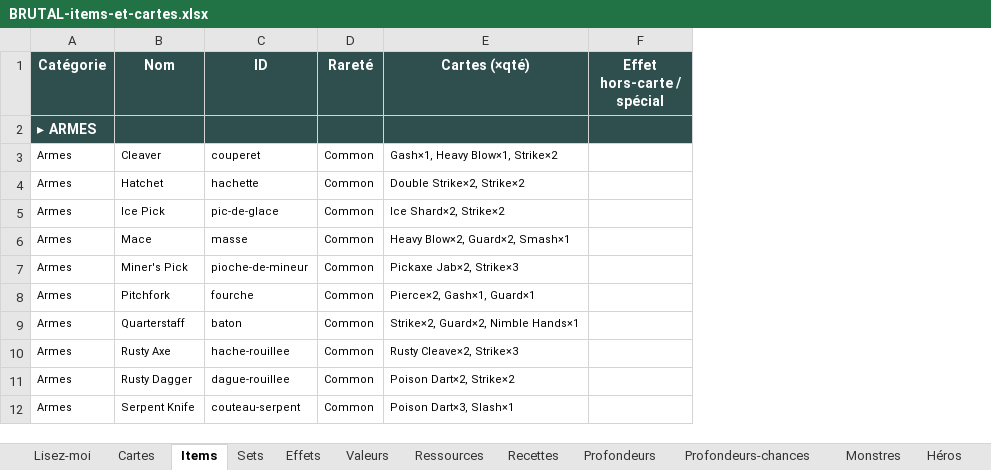
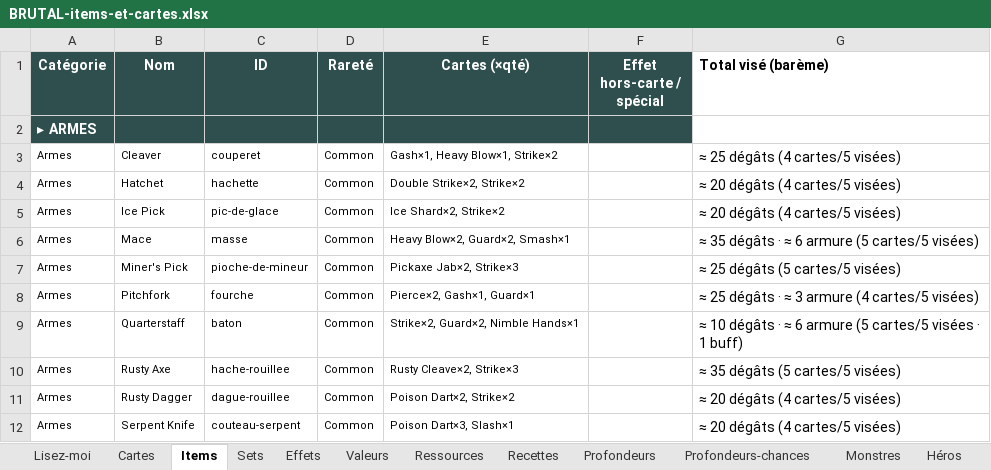
Before and after one commit to Dr-Brioche/Brutal, an Excel workbook: docs/BRUTAL-items-et-cartes.xlsx, sheet Items, drawn as a sheet; only a part is shown; values as stored, in another font and other column widths than the file's, no borders; the diff names each change by its address in the sheet, - before the commit and + after, or states it on an @@ line.

```diff
--- a/docs/BRUTAL-items-et-cartes.xlsx (sheet Items)
+++ b/docs/BRUTAL-items-et-cartes.xlsx (sheet Items)
+column G (Total visé (barème)), rows 3-12: ≈ 25 dégâts (4 cartes/5 visées) | ≈ 20 dégâts (4 cartes/5 visées) | ≈ 20 dégâts (4 cartes/5 visées) | ≈ 35 dégâts · ≈ 6 armure (5 cartes/5 visées) | ≈ 25 dégâts (5 cartes/5 visées) | ≈ 25 dégâts · ≈ 3 armure (4 cartes/5 visées) | ≈ 10 dégâts · ≈ 6 armure (5 cartes/5 visées · 1 buff) | ≈ 35 dégâts (5 cartes/5 visées) | ≈ 20 dégâts (4 cartes/5 visées) | ≈ 20 dégâts (4 cartes/5 visées)
```
Also changed, not shown: 1 other file.
